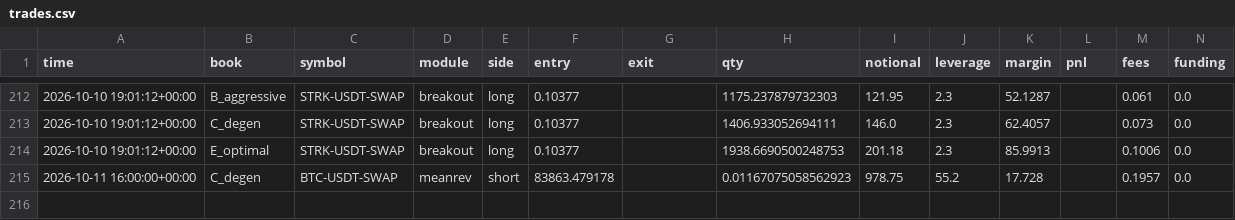
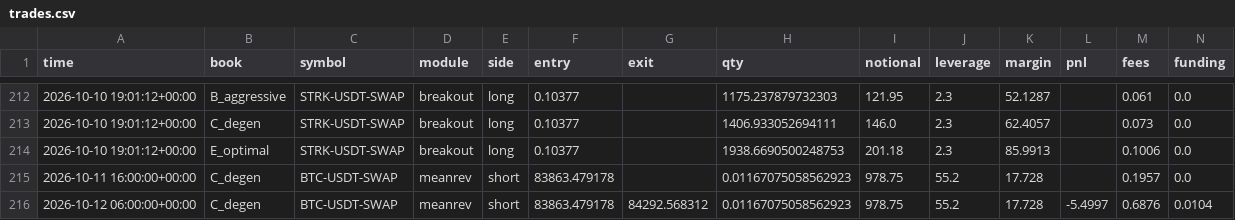
Before and after one commit to JosiahAshton/crypto-bot, a CSV file: state/trades.csv, drawn as a sheet; only a part is shown, gaps mark what is left out; rows hold the shown columns only; the diff names each change by its address in the sheet, - before the commit and + after, or states it on an @@ line.

```diff
--- a/state/trades.csv
+++ b/state/trades.csv
+row 216: 2026-10-12 06:00:00+00:00 | C_degen | BTC-USDT-SWAP | meanrev | short | 83863.479178 | 84292.568312 | 0.01167075058562923 | 978.75 | 55.2 | 17.728 | -5.4997 | 0.6876 | 0.0104
```
Also changed, not shown: state/equity.csv, 3 other files.
